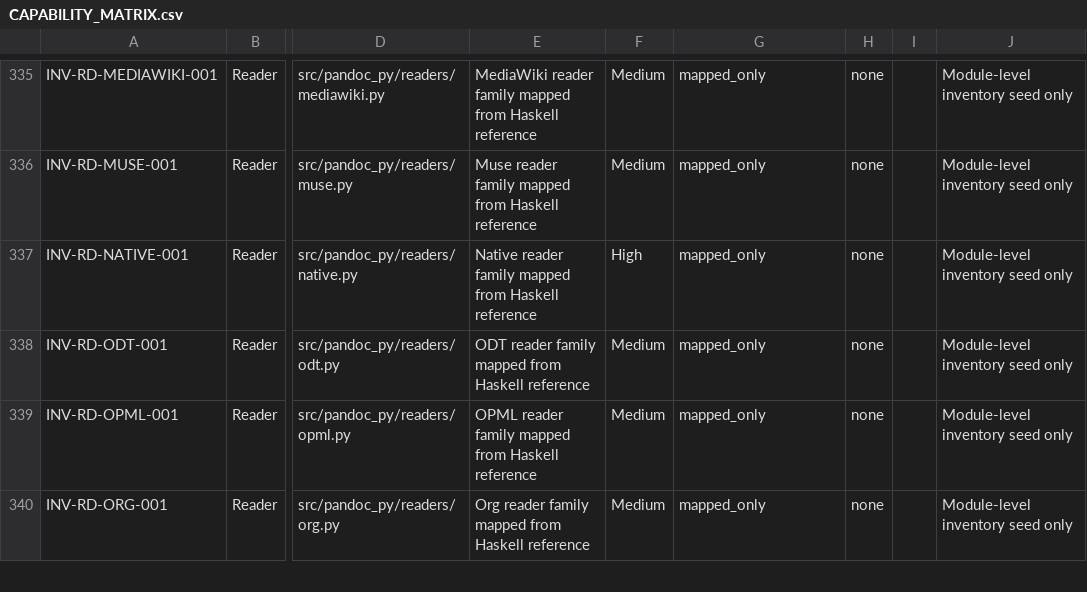
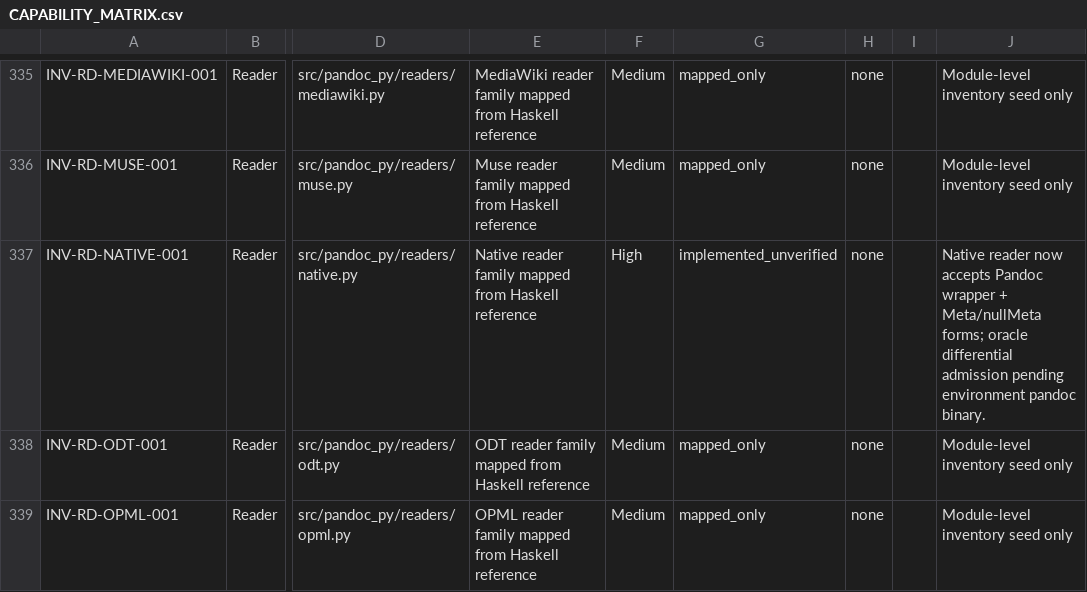
Before and after one commit to g-damilano/pandoc-py, a CSV file: trackers/CAPABILITY_MATRIX.csv, drawn as a sheet; only a part is shown, gaps mark what is left out; the shorter side is filled out with more unchanged rows; the diff names each change by its address in the sheet, - before the commit and + after, or states it on an @@ line.

Commit message:
Add Null and LineBlock block family across native and JSON

```diff
--- a/trackers/CAPABILITY_MATRIX.csv
+++ b/trackers/CAPABILITY_MATRIX.csv
-G337: mapped_only
+G337: implemented_unverified
-J337: Module-level inventory seed only
+J337: Native reader now accepts Pandoc wrapper + Meta/nullMeta forms; oracle differential admission pending environment pandoc binary.
```
Also changed, not shown: 24 other files.
